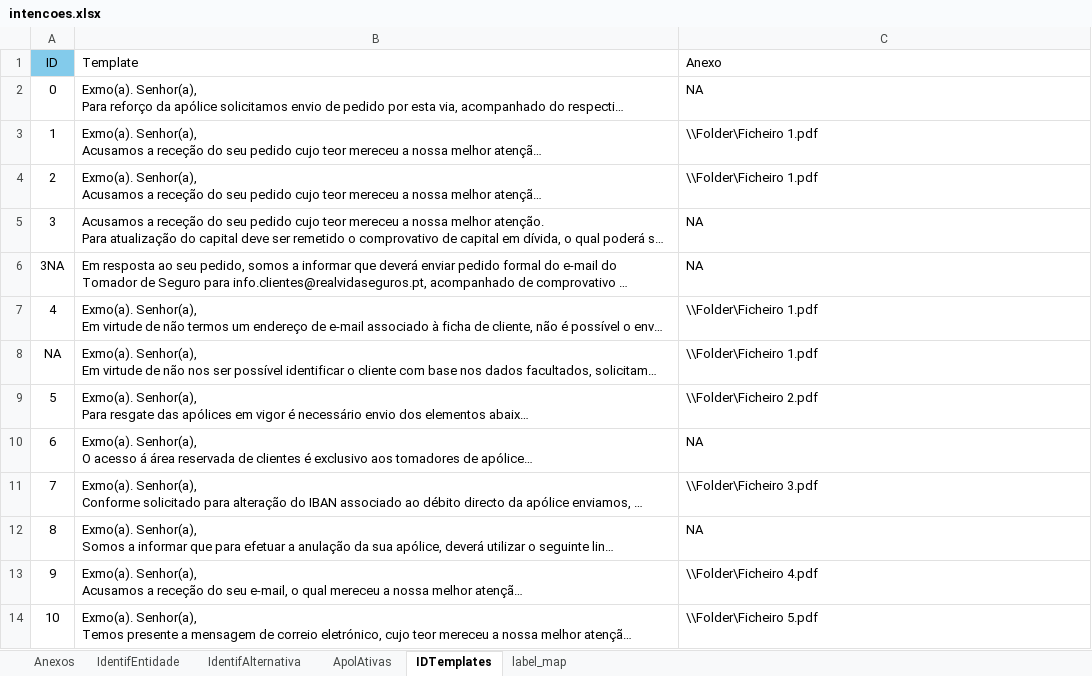
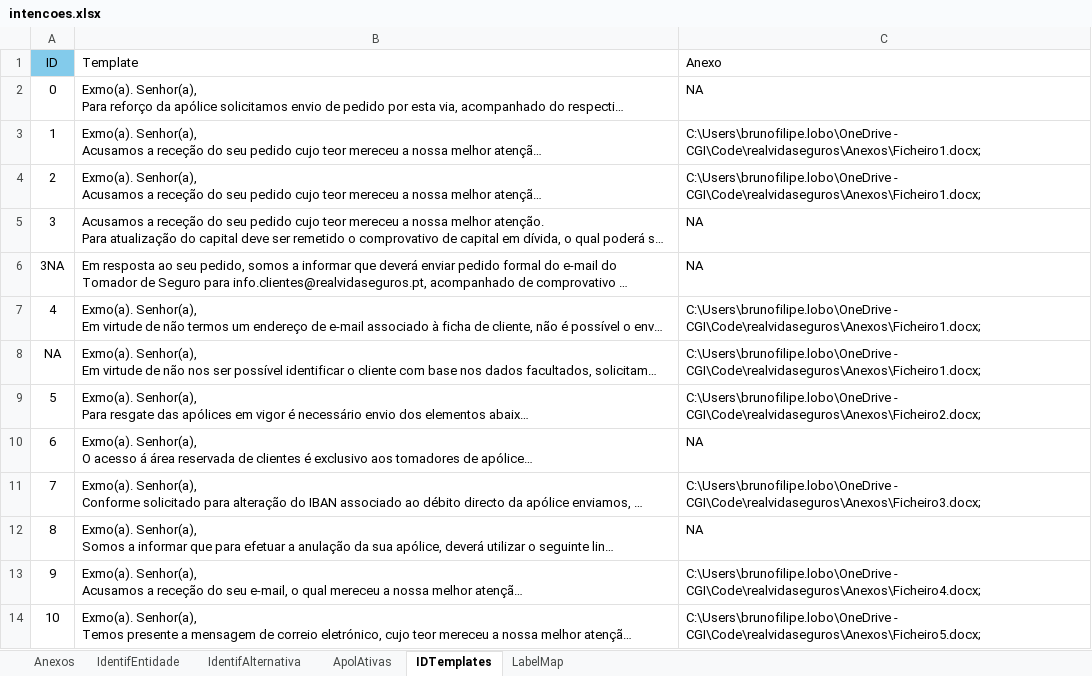
Before and after one commit to wald027/RVS, an Excel workbook: IntelligentProcessAutomationNLP/Automation/intencoes.xlsx, sheet IDTemplates, drawn as a sheet; long unchanged cells end in …; values as stored, in another font and other column widths than the file's, no borders; the diff names each change by its address in the sheet, - before the commit and + after, or states it on an @@ line.

```diff
--- a/IntelligentProcessAutomationNLP/Automation/intencoes.xlsx (sheet IDTemplates)
+++ b/IntelligentProcessAutomationNLP/Automation/intencoes.xlsx (sheet IDTemplates)
-sheet tab: label_map
+sheet tab: LabelMap
-C3:C4 (Anexo): \\Folder\Ficheiro 1.pdf
+C3:C4 (Anexo): C:\Users\brunofilipe.lobo\OneDrive - CGI\Code\realvidaseguros\Anexos\Ficheiro1.docx;
-C7:C8 (Anexo): \\Folder\Ficheiro 1.pdf
+C7:C8 (Anexo): C:\Users\brunofilipe.lobo\OneDrive - CGI\Code\realvidaseguros\Anexos\Ficheiro1.docx;
-C9 (Anexo): \\Folder\Ficheiro 2.pdf
+C9 (Anexo): C:\Users\brunofilipe.lobo\OneDrive - CGI\Code\realvidaseguros\Anexos\Ficheiro2.docx;
-C11 (Anexo): \\Folder\Ficheiro 3.pdf
+C11 (Anexo): C:\Users\brunofilipe.lobo\OneDrive - CGI\Code\realvidaseguros\Anexos\Ficheiro3.docx;
-C13 (Anexo): \\Folder\Ficheiro 4.pdf
+C13 (Anexo): C:\Users\brunofilipe.lobo\OneDrive - CGI\Code\realvidaseguros\Anexos\Ficheiro4.docx;
-C14 (Anexo): \\Folder\Ficheiro 5.pdf
+C14 (Anexo): C:\Users\brunofilipe.lobo\OneDrive - CGI\Code\realvidaseguros\Anexos\Ficheiro5.docx;
```
Also changed, not shown: sheet IdentifEntidade, Config.xlsx, IntelligentProcessAutomationNLP/Automation/RegrasEmails.xlsx, 7 other files.
